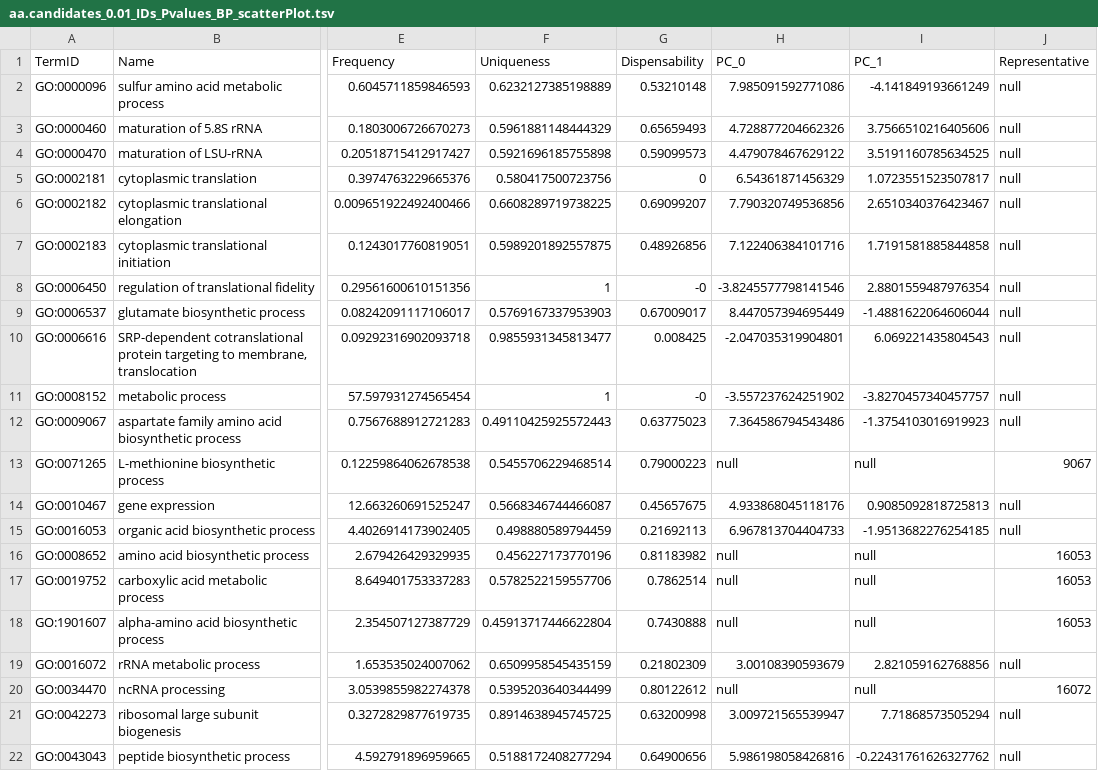
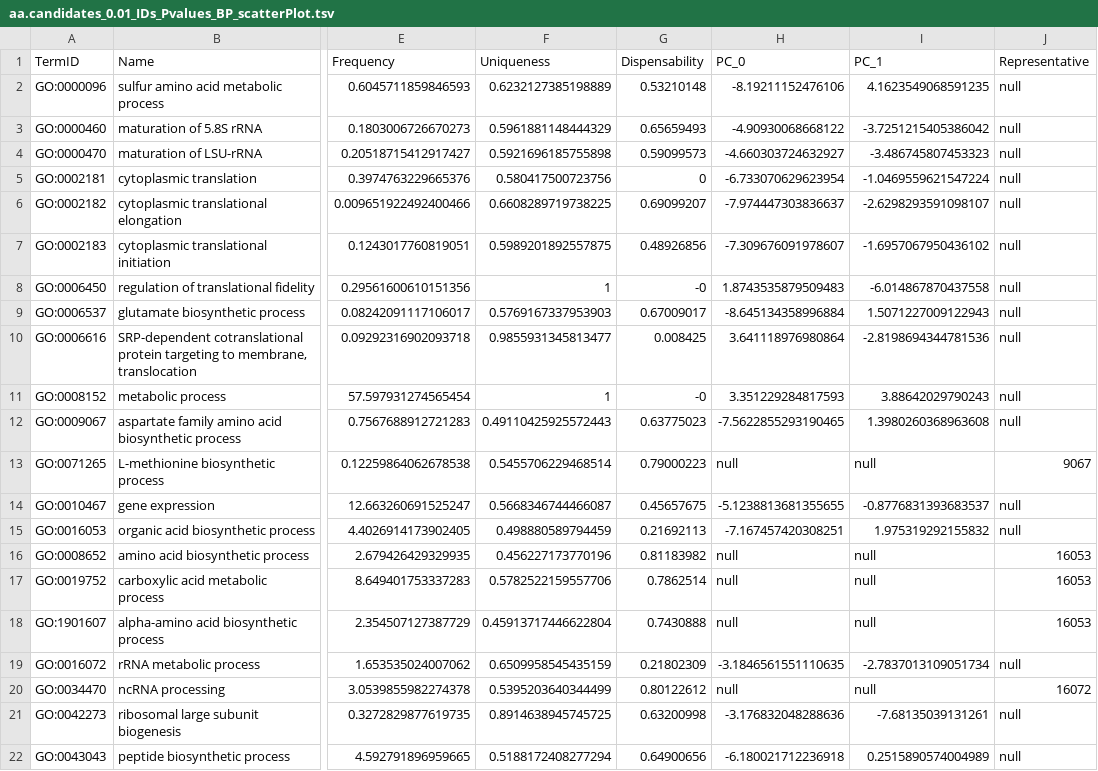
Before and after one commit to RubenVG02/NonModelGOToolkit, a TSV file: examples/output/aa/aa.candidates/results_revigo/aa.candidates_0.01_IDs_Pvalues_BP_scatterPlot.tsv, drawn as a sheet; only a part is shown, gaps mark what is left out; the diff covers the shown part only; the diff names each change by its address in the sheet, - before the commit and + after, or states it on an @@ line.

```diff
--- a/examples/output/aa/aa.candidates/results_revigo/aa.candidates_0.01_IDs_Pvalues_BP_scatterPlot.tsv
+++ b/examples/output/aa/aa.candidates/results_revigo/aa.candidates_0.01_IDs_Pvalues_BP_scatterPlot.tsv
-H2 (PC_0): 7.985091592771086
+H2 (PC_0): -8.19211152476106
-I2 (PC_1): -4.141849193661249
+I2 (PC_1): 4.1623549068591235
-H3 (PC_0): 4.728877204662326
+H3 (PC_0): -4.90930068668122
-I3 (PC_1): 3.7566510216405606
+I3 (PC_1): -3.7251215405386042
-H4 (PC_0): 4.479078467629122
+H4 (PC_0): -4.660303724632927
-I4 (PC_1): 3.5191160785634525
+I4 (PC_1): -3.486745807453323
-H5 (PC_0): 6.54361871456329
+H5 (PC_0): -6.733070629623954
-I5 (PC_1): 1.0723551523507817
+I5 (PC_1): -1.0469559621547224
-H6 (PC_0): 7.790320749536856
+H6 (PC_0): -7.974447303836637
-I6 (PC_1): 2.6510340376423467
+I6 (PC_1): -2.6298293591098107
-H7 (PC_0): 7.122406384101716
+H7 (PC_0): -7.309676091978607
-I7 (PC_1): 1.7191581885844858
+I7 (PC_1): -1.6957067950436102
-H8 (PC_0): -3.8245577798141546
+H8 (PC_0): 1.8743535879509483
-I8 (PC_1): 2.8801559487976354
+I8 (PC_1): -6.014867870437558
-H9 (PC_0): 8.447057394695449
+H9 (PC_0): -8.645134358996884
-I9 (PC_1): -1.4881622064606044
+I9 (PC_1): 1.5071227009122943
-H10 (PC_0): -2.047035319904801
+H10 (PC_0): 3.641118976980864
-I10 (PC_1): 6.069221435804543
+I10 (PC_1): -2.8198694344781536
-H11 (PC_0): -3.557237624251902
+H11 (PC_0): 3.351229284817593
-I11 (PC_1): -3.8270457340457757
+I11 (PC_1): 3.88642029790243
-H12 (PC_0): 7.364586794543486
+H12 (PC_0): -7.5622855293190465
-I12 (PC_1): -1.3754103016919923
+I12 (PC_1): 1.3980260368963608
-H14 (PC_0): 4.933868045118176
+H14 (PC_0): -5.1238813681355655
-I14 (PC_1): 0.9085092818725813
+I14 (PC_1): -0.8776831393683537
-H15 (PC_0): 6.967813704404733
+H15 (PC_0): -7.167457420308251
-I15 (PC_1): -1.9513682276254185
+I15 (PC_1): 1.975319292155832
-H19 (PC_0): 3.00108390593679
+H19 (PC_0): -3.1846561551110635
-I19 (PC_1): 2.821059162768856
+I19 (PC_1): -2.7837013109051734
-H21 (PC_0): 3.009721565539947
+H21 (PC_0): -3.176832048288636
-I21 (PC_1): 7.71868573505294
+I21 (PC_1): -7.68135039131261
-H22 (PC_0): 5.986198058426816
+H22 (PC_0): -6.180021712236918
-I22 (PC_1): -0.22431761626327762
+I22 (PC_1): 0.2515890574004989
```
Also changed, not shown: 12 edited cells elsewhere in this file, examples/output/aa/aa.candidates/results_revigo/aa.candidates_0.01_IDs_Pvalues_CC_scatterPlot.tsv, examples/output/aa/aa.candidates/results_revigo/aa.candidates_0.01_IDs_Pvalues_MF_scatterPlot.tsv, 53 other files.
